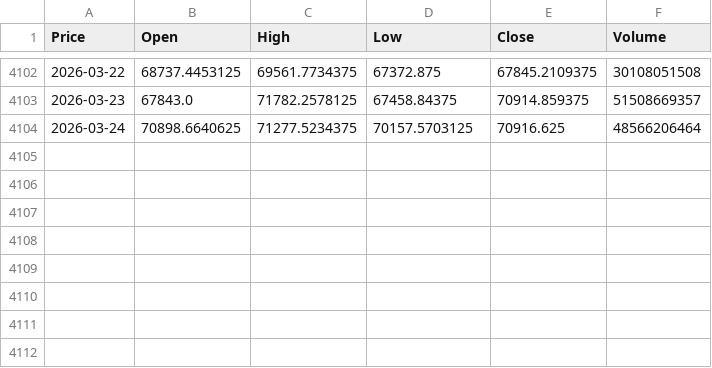
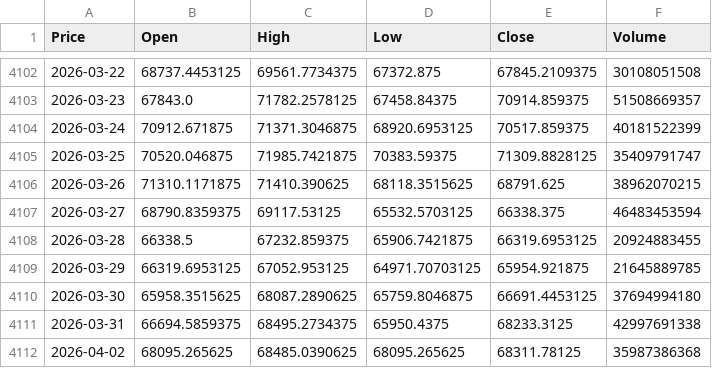
Before and after one commit to Shyam-Gopal-Shrestha/Cryptocurrency-price-prediction, a CSV file: src/historical_data/BTC-USD_historical.csv, drawn as a sheet; only a part is shown, gaps mark what is left out; the diff names each change by its address in the sheet, - before the commit and + after, or states it on an @@ line.

```diff
--- a/src/historical_data/BTC-USD_historical.csv
+++ b/src/historical_data/BTC-USD_historical.csv
-B4104 (Open): 70898.6640625
+B4104 (Open): 70912.671875
-C4104 (High): 71277.5234375
+C4104 (High): 71371.3046875
-D4104 (Low): 70157.5703125
+D4104 (Low): 68920.6953125
-E4104 (Close): 70916.625
+E4104 (Close): 70517.859375
-F4104 (Volume): 48566206464
+F4104 (Volume): 40181522399
+row 4105: 2026-03-25 | 70520.046875 | 71985.7421875 | 70383.59375 | 71309.8828125 | 35409791747
+row 4106: 2026-03-26 | 71310.1171875 | 71410.390625 | 68118.3515625 | 68791.625 | 38962070215
+row 4107: 2026-03-27 | 68790.8359375 | 69117.53125 | 65532.5703125 | 66338.375 | 46483453594
+row 4108: 2026-03-28 | 66338.5 | 67232.859375 | 65906.7421875 | 66319.6953125 | 20924883455
+row 4109: 2026-03-29 | 66319.6953125 | 67052.953125 | 64971.70703125 | 65954.921875 | 21645889785
+row 4110: 2026-03-30 | 65958.3515625 | 68087.2890625 | 65759.8046875 | 66691.4453125 | 37694994180
+row 4111: 2026-03-31 | 66694.5859375 | 68495.2734375 | 65950.4375 | 68233.3125 | 42997691338
+row 4112: 2026-04-02 | 68095.265625 | 68485.0390625 | 68095.265625 | 68311.78125 | 35987386368
```
Also changed, not shown: src/historical_data/ADA-USD_historical.csv, src/historical_data/ETH-USD_historical.csv, 44 other files.
